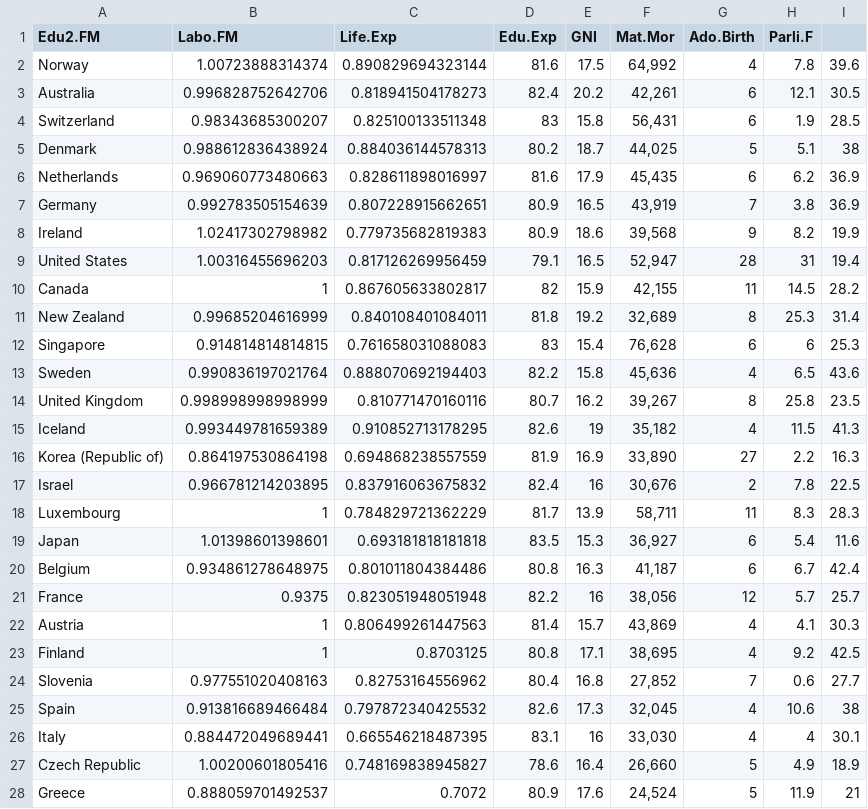
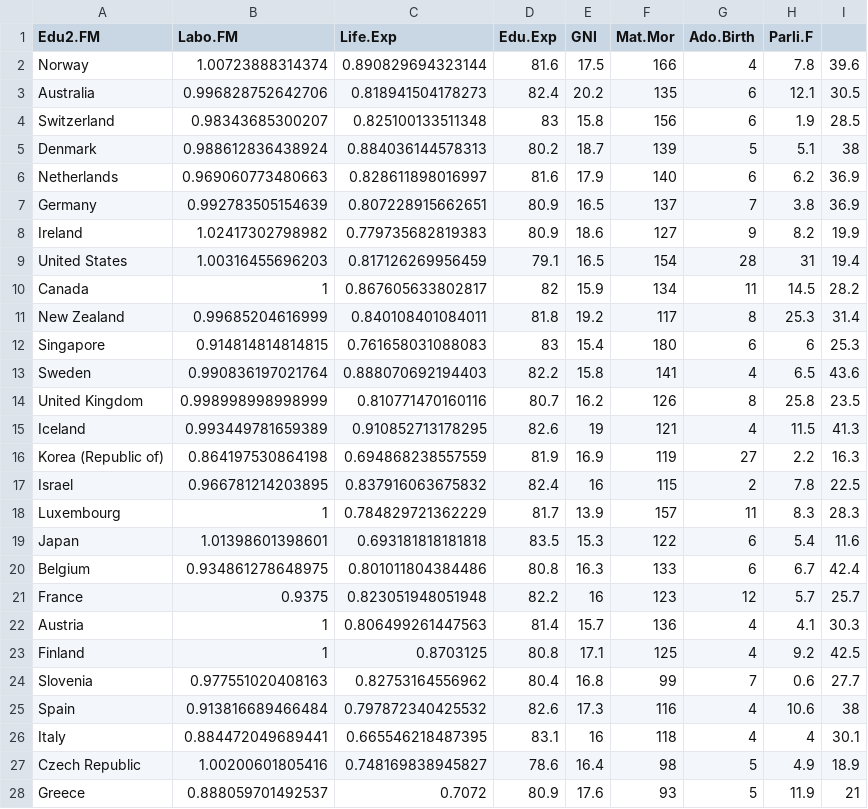
Before and after one commit to aadomino/IODS-project, a CSV file: data/human.csv, drawn as a sheet; only a part is shown; the diff covers the shown part only.

```diff
--- a/data/human.csv
+++ b/data/human.csv
@@ -1,28 +1,28 @@
 "Edu2.FM","Labo.FM","Life.Exp","Edu.Exp","GNI","Mat.Mor","Ado.Birth","Parli.F"
-"Norway",1.00723888314374,0.890829694323144,81.6,17.5,"64,992",4,7.8,39.6
-"Australia",0.996828752642706,0.818941504178273,82.4,20.2,"42,261",6,12.1,30.5
-"Switzerland",0.98343685300207,0.825100133511348,83,15.8,"56,431",6,1.9,28.5
-"Denmark",0.988612836438924,0.884036144578313,80.2,18.7,"44,025",5,5.1,38
-"Netherlands",0.969060773480663,0.828611898016997,81.6,17.9,"45,435",6,6.2,36.9
-"Germany",0.992783505154639,0.807228915662651,80.9,16.5,"43,919",7,3.8,36.9
-"Ireland",1.02417302798982,0.779735682819383,80.9,18.6,"39,568",9,8.2,19.9
-"United States",1.00316455696203,0.817126269956459,79.1,16.5,"52,947",28,31,19.4
-"Canada",1,0.867605633802817,82,15.9,"42,155",11,14.5,28.2
-"New Zealand",0.99685204616999,0.840108401084011,81.8,19.2,"32,689",8,25.3,31.4
-"Singapore",0.914814814814815,0.761658031088083,83,15.4,"76,628",6,6,25.3
-"Sweden",0.990836197021764,0.888070692194403,82.2,15.8,"45,636",4,6.5,43.6
-"United Kingdom",0.998998998998999,0.810771470160116,80.7,16.2,"39,267",8,25.8,23.5
-"Iceland",0.993449781659389,0.910852713178295,82.6,19,"35,182",4,11.5,41.3
-"Korea (Republic of)",0.864197530864198,0.694868238557559,81.9,16.9,"33,890",27,2.2,16.3
-"Israel",0.966781214203895,0.837916063675832,82.4,16,"30,676",2,7.8,22.5
-"Luxembourg",1,0.784829721362229,81.7,13.9,"58,711",11,8.3,28.3
-"Japan",1.01398601398601,0.693181818181818,83.5,15.3,"36,927",6,5.4,11.6
-"Belgium",0.934861278648975,0.801011804384486,80.8,16.3,"41,187",6,6.7,42.4
-"France",0.9375,0.823051948051948,82.2,16,"38,056",12,5.7,25.7
-"Austria",1,0.806499261447563,81.4,15.7,"43,869",4,4.1,30.3
-"Finland",1,0.8703125,80.8,17.1,"38,695",4,9.2,42.5
-"Slovenia",0.977551020408163,0.82753164556962,80.4,16.8,"27,852",7,0.6,27.7
-"Spain",0.913816689466484,0.797872340425532,82.6,17.3,"32,045",4,10.6,38
-"Italy",0.884472049689441,0.665546218487395,83.1,16,"33,030",4,4,30.1
-"Czech Republic",1.00200601805416,0.748169838945827,78.6,16.4,"26,660",5,4.9,18.9
-"Greece",0.888059701492537,0.7072,80.9,17.6,"24,524",5,11.9,21
+"Norway",1.00723888314374,0.890829694323144,81.6,17.5,166,4,7.8,39.6
+"Australia",0.996828752642706,0.818941504178273,82.4,20.2,135,6,12.1,30.5
+"Switzerland",0.98343685300207,0.825100133511348,83,15.8,156,6,1.9,28.5
+"Denmark",0.988612836438924,0.884036144578313,80.2,18.7,139,5,5.1,38
+"Netherlands",0.969060773480663,0.828611898016997,81.6,17.9,140,6,6.2,36.9
+"Germany",0.992783505154639,0.807228915662651,80.9,16.5,137,7,3.8,36.9
+"Ireland",1.02417302798982,0.779735682819383,80.9,18.6,127,9,8.2,19.9
+"United States",1.00316455696203,0.817126269956459,79.1,16.5,154,28,31,19.4
+"Canada",1,0.867605633802817,82,15.9,134,11,14.5,28.2
+"New Zealand",0.99685204616999,0.840108401084011,81.8,19.2,117,8,25.3,31.4
+"Singapore",0.914814814814815,0.761658031088083,83,15.4,180,6,6,25.3
+"Sweden",0.990836197021764,0.888070692194403,82.2,15.8,141,4,6.5,43.6
+"United Kingdom",0.998998998998999,0.810771470160116,80.7,16.2,126,8,25.8,23.5
+"Iceland",0.993449781659389,0.910852713178295,82.6,19,121,4,11.5,41.3
+"Korea (Republic of)",0.864197530864198,0.694868238557559,81.9,16.9,119,27,2.2,16.3
+"Israel",0.966781214203895,0.837916063675832,82.4,16,115,2,7.8,22.5
+"Luxembourg",1,0.784829721362229,81.7,13.9,157,11,8.3,28.3
+"Japan",1.01398601398601,0.693181818181818,83.5,15.3,122,6,5.4,11.6
+"Belgium",0.934861278648975,0.801011804384486,80.8,16.3,133,6,6.7,42.4
+"France",0.9375,0.823051948051948,82.2,16,123,12,5.7,25.7
+"Austria",1,0.806499261447563,81.4,15.7,136,4,4.1,30.3
+"Finland",1,0.8703125,80.8,17.1,125,4,9.2,42.5
+"Slovenia",0.977551020408163,0.82753164556962,80.4,16.8,99,7,0.6,27.7
+"Spain",0.913816689466484,0.797872340425532,82.6,17.3,116,4,10.6,38
+"Italy",0.884472049689441,0.665546218487395,83.1,16,118,4,4,30.1
+"Czech Republic",1.00200601805416,0.748169838945827,78.6,16.4,98,5,4.9,18.9
+"Greece",0.888059701492537,0.7072,80.9,17.6,93,5,11.9,21
```
Also changed, not shown: 128 edited cells elsewhere in this file, 1 other file.
